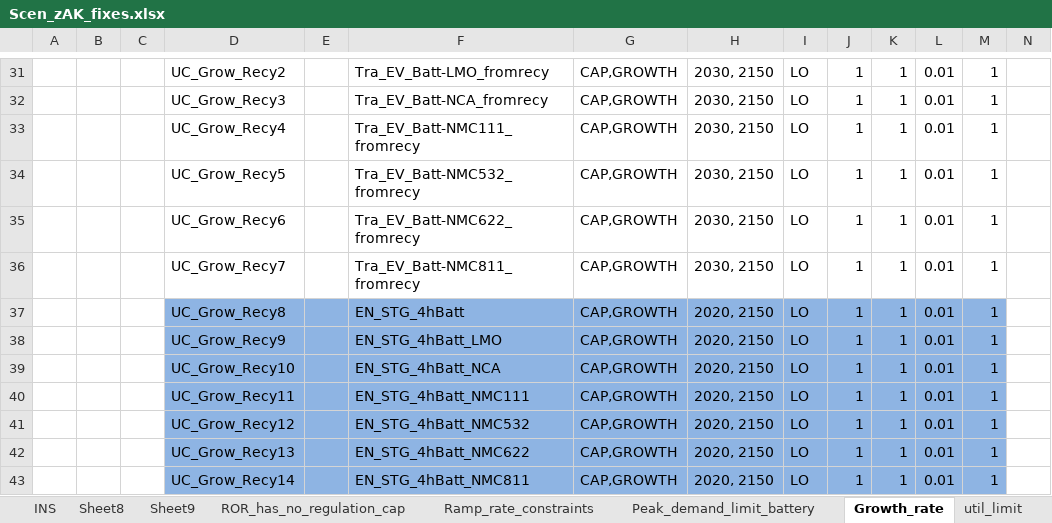
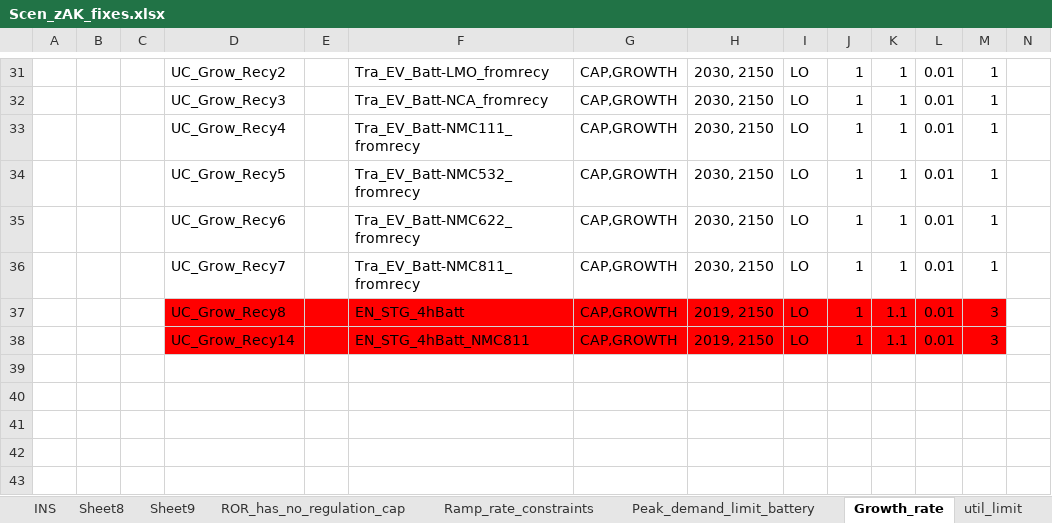
Before and after one commit to seanli12354/KiNESYS_BattCircularity-main, an Excel workbook: SuppXLS/Scen_zAK_fixes.xlsx, sheet Growth_rate, drawn as a sheet; only a part is shown, gaps mark what is left out; values as stored, in another font and other column widths than the file's, no borders; removed rows and columns are numbered as before the commit, all else as after; the diff names each change by its address in the sheet, - before the commit and + after, or states it on an @@ line.

Commit message:
Add files via upload

```diff
--- a/SuppXLS/Scen_zAK_fixes.xlsx (sheet Growth_rate)
+++ b/SuppXLS/Scen_zAK_fixes.xlsx (sheet Growth_rate)
-D37:M37 fill: #8EB4E3
+D37:M37 fill: #FF0000
-H37: 2020, 2150
+H37: 2019, 2150
-K37: 1
+K37: 1.1
-M37: 1
+M37: 3
-row 38:  |  |  | UC_Grow_Recy9 |  | EN_STG_4hBatt_LMO | CAP,GROWTH | 2020, 2150 | LO | 1 | 1 | 0.01 | 1
-row 39:  |  |  | UC_Grow_Recy10 |  | EN_STG_4hBatt_NCA | CAP,GROWTH | 2020, 2150 | LO | 1 | 1 | 0.01 | 1
-row 40:  |  |  | UC_Grow_Recy11 |  | EN_STG_4hBatt_NMC111 | CAP,GROWTH | 2020, 2150 | LO | 1 | 1 | 0.01 | 1
-row 41:  |  |  | UC_Grow_Recy12 |  | EN_STG_4hBatt_NMC532 | CAP,GROWTH | 2020, 2150 | LO | 1 | 1 | 0.01 | 1
-row 42:  |  |  | UC_Grow_Recy13 |  | EN_STG_4hBatt_NMC622 | CAP,GROWTH | 2020, 2150 | LO | 1 | 1 | 0.01 | 1
-D38:M38 fill: #8EB4E3
+D38:M38 fill: #FF0000
-H38: 2020, 2150
+H38: 2019, 2150
-K38: 1
+K38: 1.1
-M38: 1
+M38: 3
```
Also changed, not shown: formulas that keep their value.
